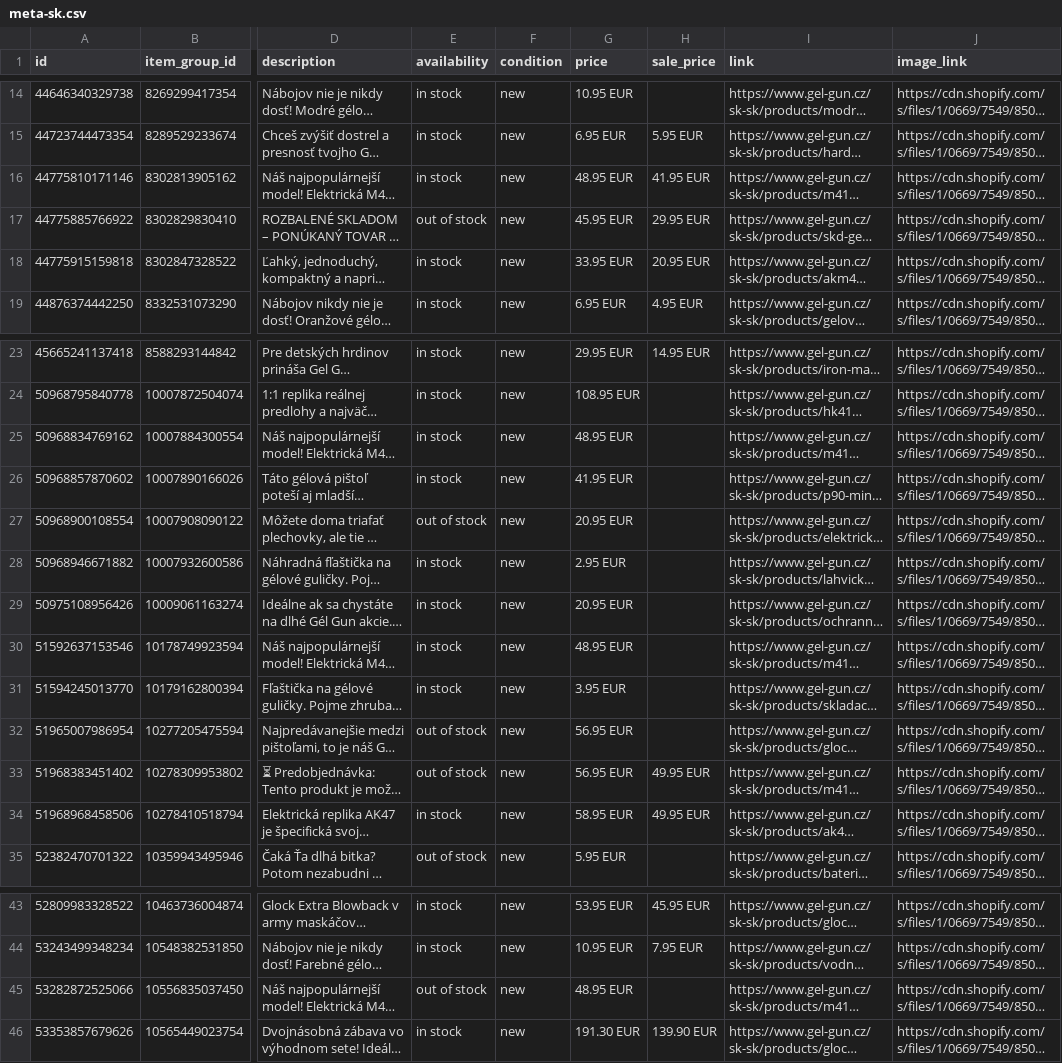
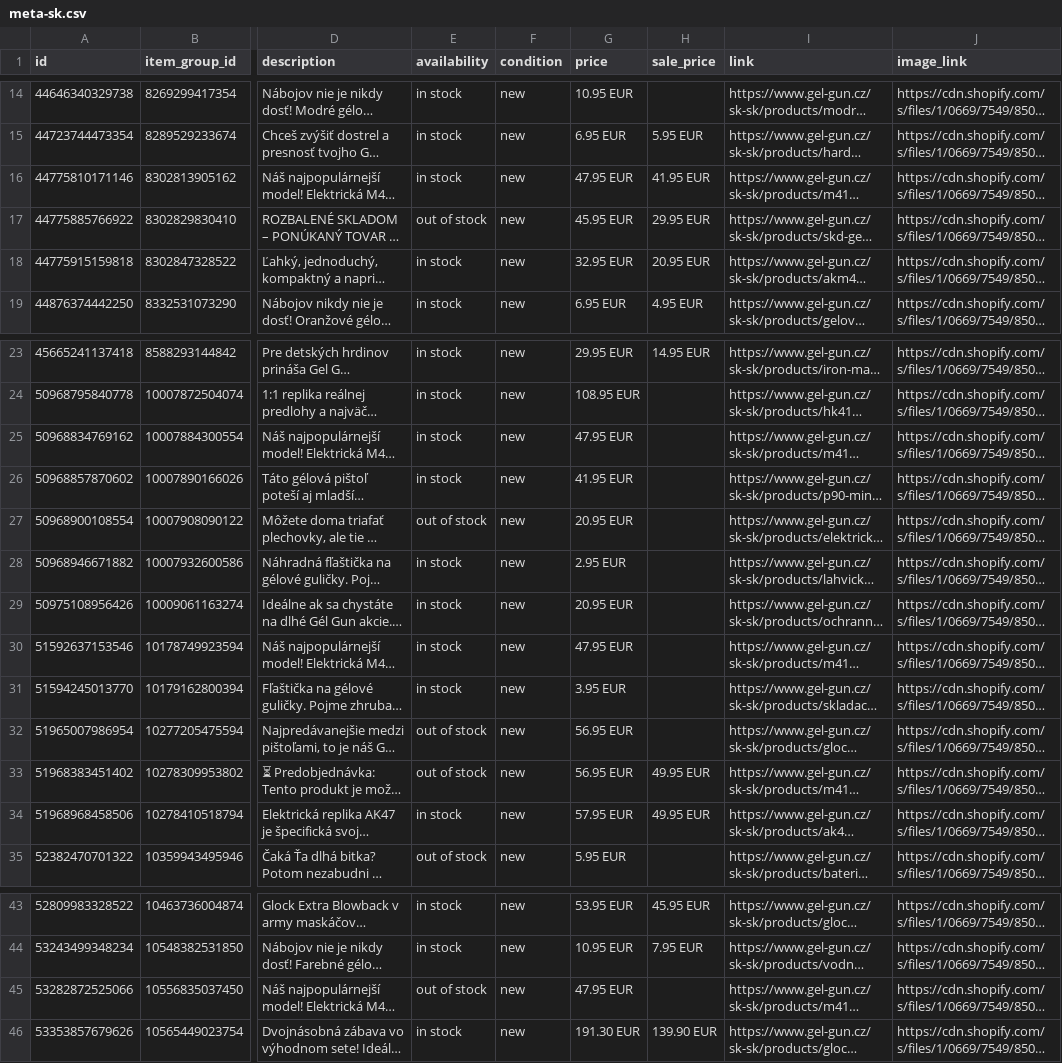
Before and after one commit to GelGun/gelgun-feeds, a CSV file: docs/feeds/meta-sk.csv, drawn as a sheet; only a part is shown, gaps mark what is left out; long unchanged cells end in …; the diff names each change by its address in the sheet, - before the commit and + after, or states it on an @@ line.

```diff
--- a/docs/feeds/meta-sk.csv
+++ b/docs/feeds/meta-sk.csv
-G16 (price): 48.95 EUR
+G16 (price): 47.95 EUR
-G18 (price): 33.95 EUR
+G18 (price): 32.95 EUR
-G25 (price): 48.95 EUR
+G25 (price): 47.95 EUR
-G30 (price): 48.95 EUR
+G30 (price): 47.95 EUR
-G34 (price): 58.95 EUR
+G34 (price): 57.95 EUR
-G45 (price): 48.95 EUR
+G45 (price): 47.95 EUR
```
Also changed, not shown: 2 other files.
